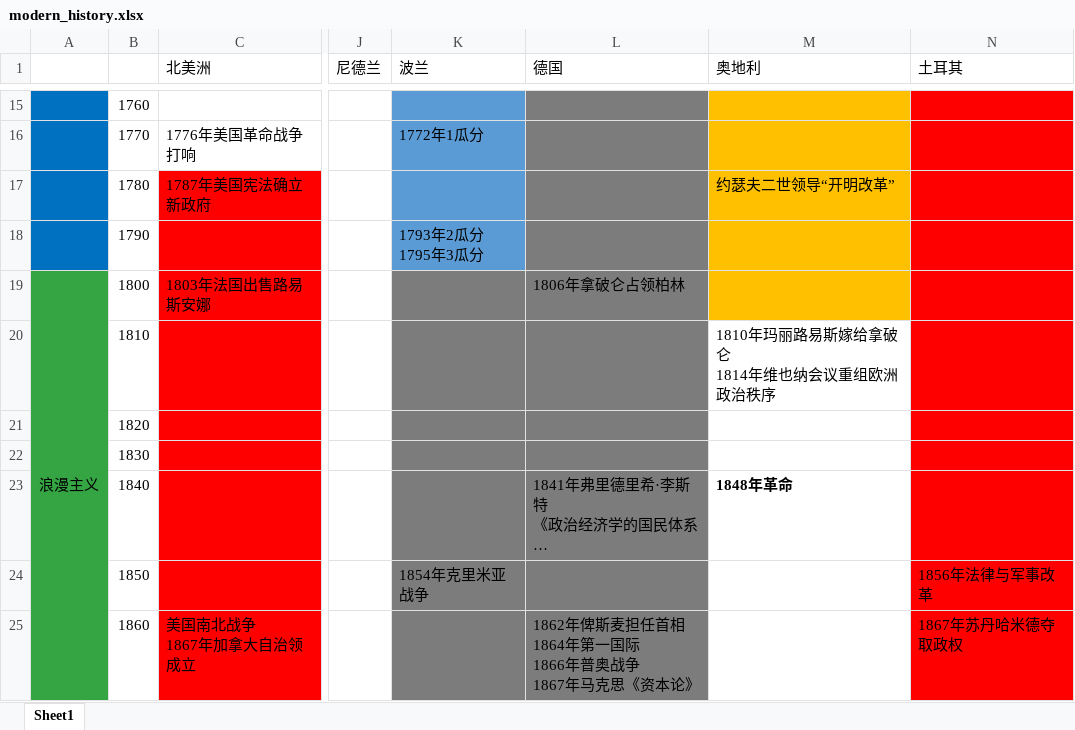
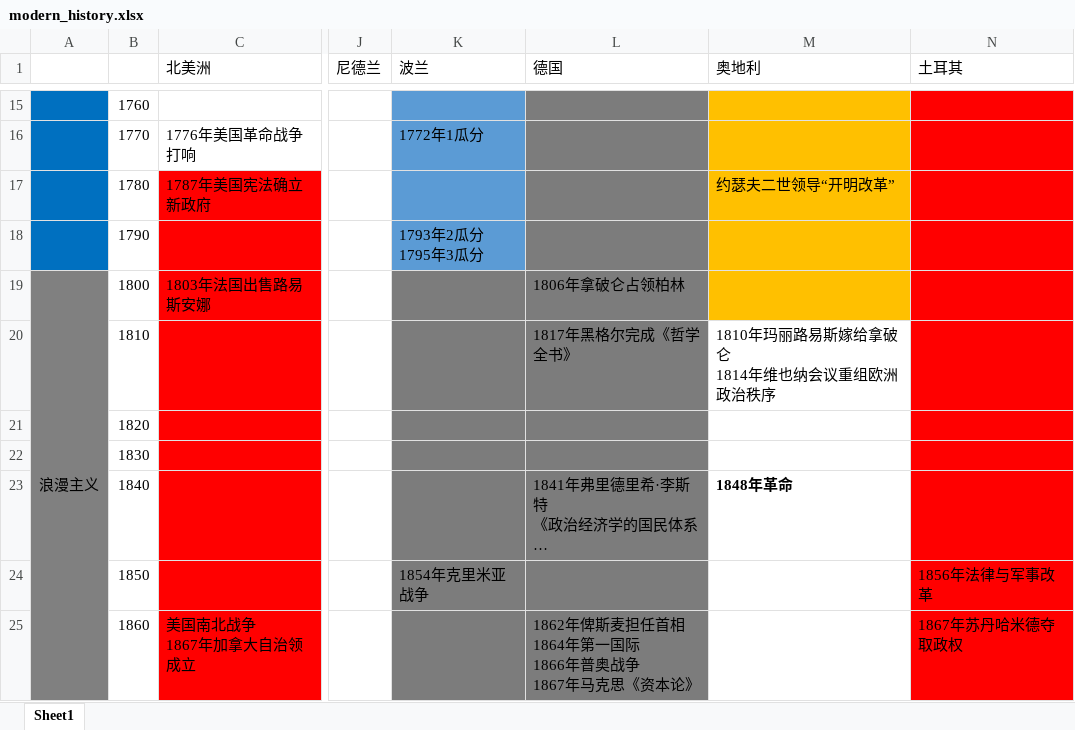
Before and after one commit to vainPointer/vainPointer.github.io, an Excel workbook: download/modern_history.xlsx, sheet Sheet1, drawn as a sheet; only a part is shown, gaps mark what is left out; long unchanged cells end in …; values as stored, in another font and other column widths than the file's, no borders; the diff covers the shown part only; the diff names each change by its address in the sheet, - before the commit and + after, or states it on an @@ line.

```diff
--- a/download/modern_history.xlsx (sheet Sheet1)
+++ b/download/modern_history.xlsx (sheet Sheet1)
-A19:A25 fill: #35A544
+A19:A25 fill: #808080
-L20 (德国): (empty)
+L20 (德国): 1817年黑格尔完成《哲学全书》
```
Also changed, not shown: 1 added row, 5 edited cells and cell formats elsewhere in this sheet, download/history.xlsx, 1 other file.
